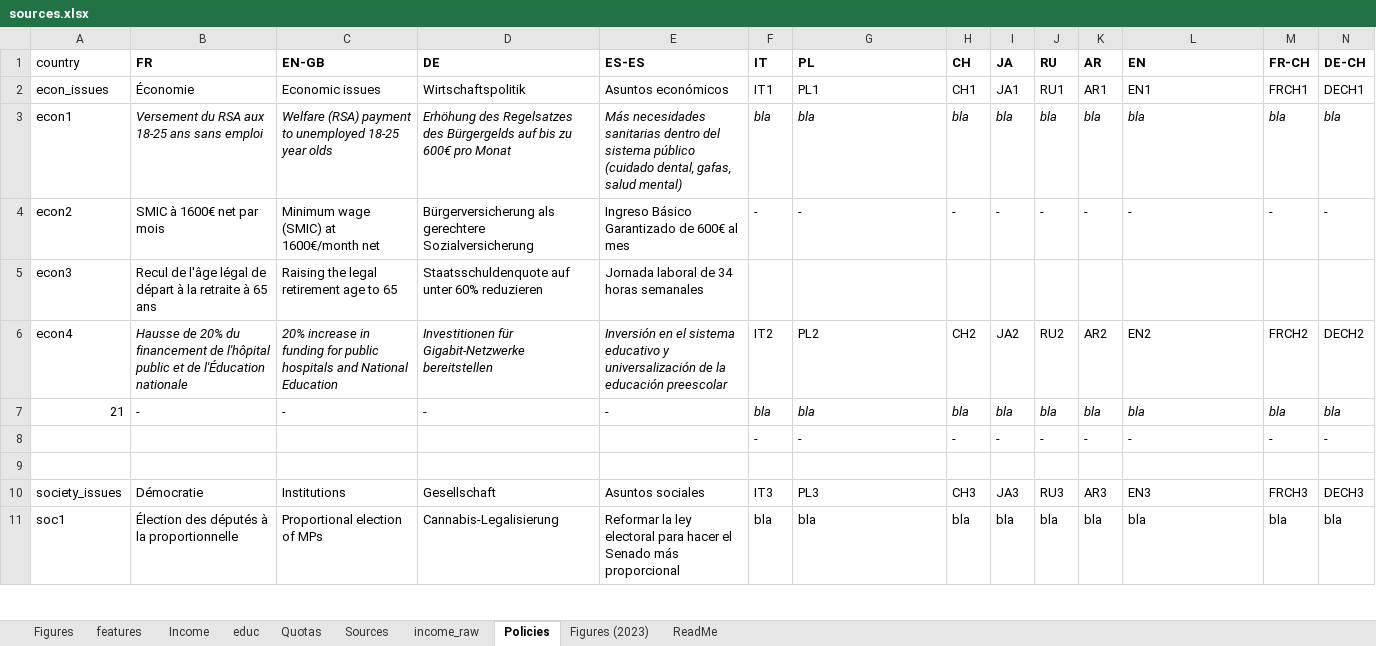
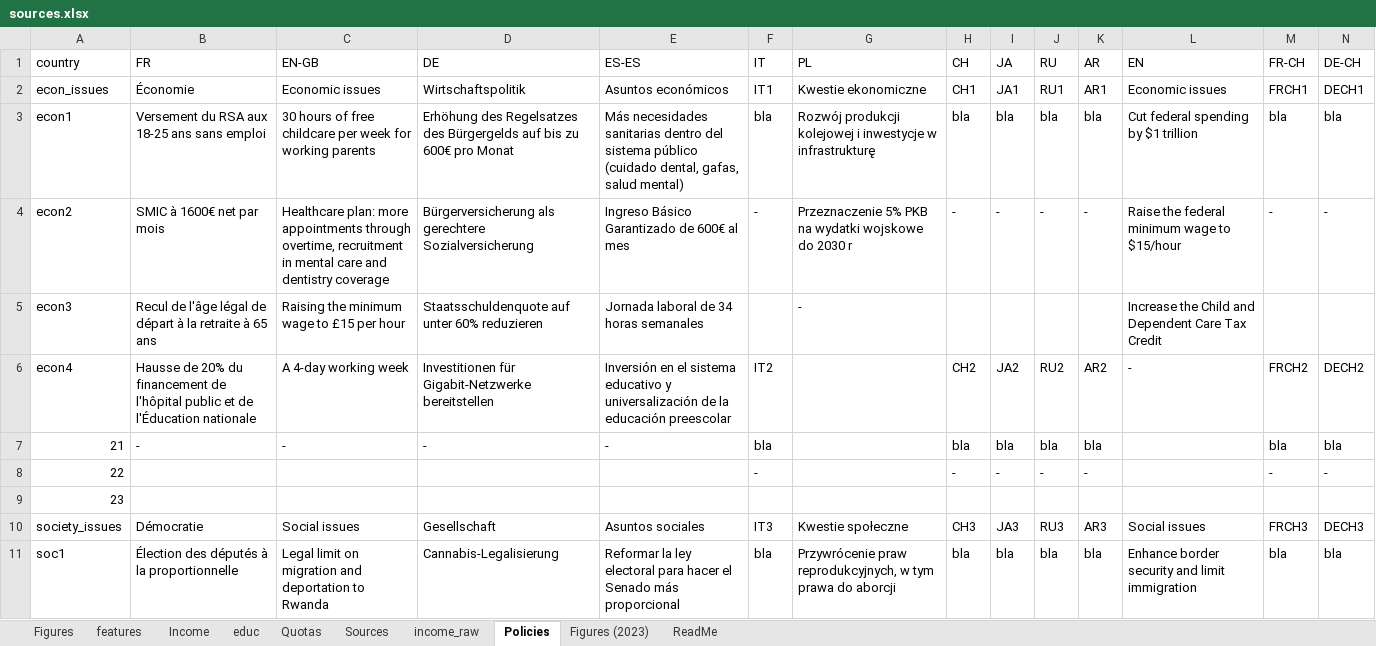
Before and after one commit to bixiou/robustness_global_redistr, an Excel workbook: questionnaire/sources.xlsx, sheet Policies, drawn as a sheet; only a part is shown; values as stored, in another font and other column widths than the file's, no borders; the diff covers the shown part only; the diff names each change by its address in the sheet, - before the commit and + after, or states it on an @@ line.

```diff
--- a/questionnaire/sources.xlsx (sheet Policies)
+++ b/questionnaire/sources.xlsx (sheet Policies)
-B1:N1 bold: on
+B1:N1 bold: off
-G2 (PL): PL1
+G2 (PL): Kwestie ekonomiczne
-L2 (EN): EN1
+L2 (EN): Economic issues
-B3:N3 italic: on
+B3:N3 italic: off
-C3 (EN-GB): Welfare (RSA) payment to unemployed 18-25 year olds
+C3 (EN-GB): 30 hours of free childcare per week for working parents
-G3 (PL): bla
+G3 (PL): Rozwój produkcji kolejowej i inwestycje w infrastrukturę
-L3 (EN): bla
+L3 (EN): Cut federal spending by $1 trillion
-C4 (EN-GB): Minimum wage (SMIC) at 1600€/month net
+C4 (EN-GB): Healthcare plan: more appointments through overtime, recruitment in mental care and dentistry coverage
-G4 (PL): -
+G4 (PL): Przeznaczenie 5% PKB na wydatki wojskowe do 2030 r
-L4 (EN): -
+L4 (EN): Raise the federal minimum wage to $15/hour
-C5 (EN-GB): Raising the legal retirement age to 65
+C5 (EN-GB): Raising the minimum wage to £15 per hour
-G5 (PL): (empty)
+G5 (PL): -
-L5 (EN): (empty)
+L5 (EN): Increase the Child and Dependent Care Tax Credit
-B6:E6 italic: on
+B6:E6 italic: off
-C6 (EN-GB): 20% increase in funding for public hospitals and National Education
+C6 (EN-GB): A 4-day working week
-G6 (PL): PL2
+G6 (PL): (empty)
-L6 (EN): EN2
+L6 (EN): -
-F7 italic: on
+F7 italic: off
-G7 (PL): bla
+G7 (PL): (empty)
-H7:K7 italic: on
+H7:K7 italic: off
-L7 (EN): bla
+L7 (EN): (empty)
-M7:N7 italic: on
+M7:N7 italic: off
-A8 (country): (empty)
+A8 (country): 22
-G8 (PL): -
+G8 (PL): (empty)
-L8 (EN): -
+L8 (EN): (empty)
-A9 (country): (empty)
+A9 (country): 23
-C10 (EN-GB): Institutions
+C10 (EN-GB): Social issues
-G10 (PL): PL3
+G10 (PL): Kwestie społeczne
-L10 (EN): EN3
+L10 (EN): Social issues
-C11 (EN-GB): Proportional election of MPs
+C11 (EN-GB): Legal limit on migration and deportation to Rwanda
-G11 (PL): bla
+G11 (PL): Przywrócenie praw reprodukcyjnych, w tym prawa do aborcji
-L11 (EN): bla
+L11 (EN): Enhance border security and limit immigration
```
Also changed, not shown: 7 added rows, 3 removed rows, 72 edited cells and cell formats elsewhere in this sheet, 17 other files.
